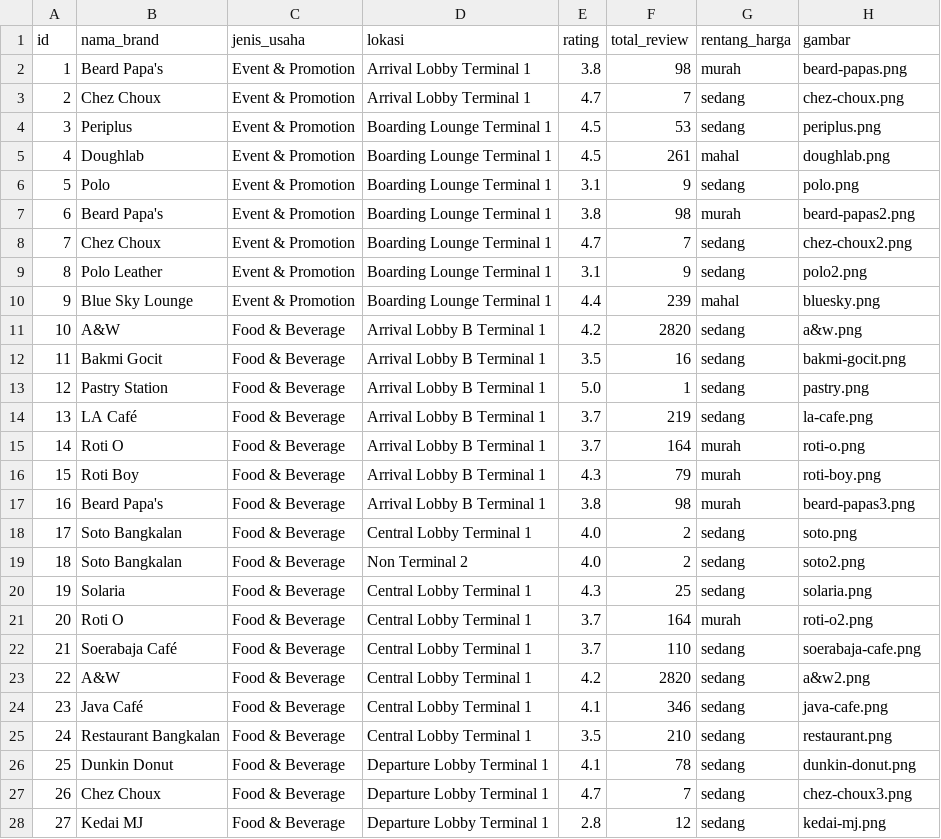
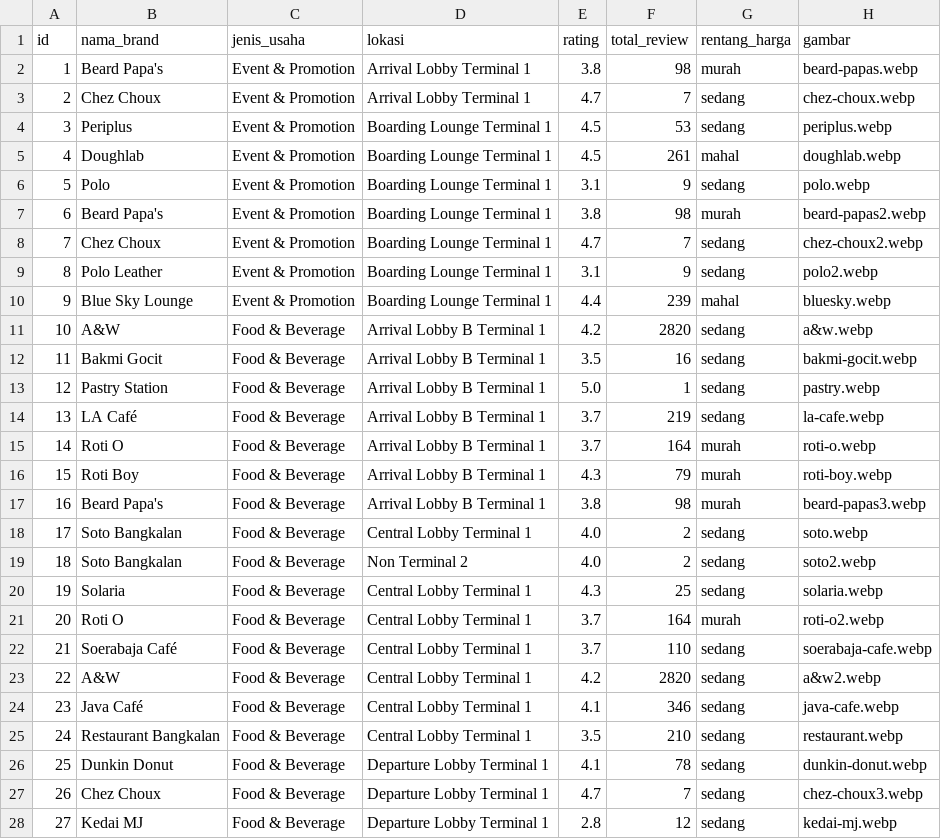
Before and after one commit to GhandiZero0X/sistem-rekomendasi-tenant, a CSV file: data/processed_tenant_last.csv, drawn as a sheet; only a part is shown; the diff covers the shown part only.

Commit message:
[+] Update tenant image file extensions to .webp
Changed image file extensions from .png and .jpg to .webp in processed_tenant_last.csv and tenant_preprocessed.csv for all tenant entries. This likely improves image optimization and consistency across the dataset.

```diff
--- a/data/processed_tenant_last.csv
+++ b/data/processed_tenant_last.csv
@@ -1,28 +1,28 @@
 id,nama_brand,jenis_usaha,lokasi,rating,total_review,rentang_harga,gambar
-1,Beard Papa's,Event & Promotion,Arrival Lobby Terminal 1,3.8,98,murah,beard-papas.png
-2,Chez Choux,Event & Promotion,Arrival Lobby Terminal 1,4.7,7,sedang,chez-choux.png
-3,Periplus,Event & Promotion,Boarding Lounge Terminal 1,4.5,53,sedang,periplus.png
-4,Doughlab,Event & Promotion,Boarding Lounge Terminal 1,4.5,261,mahal,doughlab.png
-5,Polo,Event & Promotion,Boarding Lounge Terminal 1,3.1,9,sedang,polo.png
-6,Beard Papa's,Event & Promotion,Boarding Lounge Terminal 1,3.8,98,murah,beard-papas2.png
-7,Chez Choux,Event & Promotion,Boarding Lounge Terminal 1,4.7,7,sedang,chez-choux2.png
-8,Polo Leather,Event & Promotion,Boarding Lounge Terminal 1,3.1,9,sedang,polo2.png
-9,Blue Sky Lounge,Event & Promotion,Boarding Lounge Terminal 1,4.4,239,mahal,bluesky.png
-10,A&W,Food & Beverage,Arrival Lobby B Terminal 1,4.2,2820,sedang,a&w.png
-11,Bakmi Gocit,Food & Beverage,Arrival Lobby B Terminal 1,3.5,16,sedang,bakmi-gocit.png
-12,Pastry Station,Food & Beverage,Arrival Lobby B Terminal 1,5.0,1,sedang,pastry.png
-13,LA Café,Food & Beverage,Arrival Lobby B Terminal 1,3.7,219,sedang,la-cafe.png
-14,Roti O,Food & Beverage,Arrival Lobby B Terminal 1,3.7,164,murah,roti-o.png
-15,Roti Boy,Food & Beverage,Arrival Lobby B Terminal 1,4.3,79,murah,roti-boy.png
-16,Beard Papa's,Food & Beverage,Arrival Lobby B Terminal 1,3.8,98,murah,beard-papas3.png
-17,Soto Bangkalan,Food & Beverage,Central Lobby Terminal 1,4.0,2,sedang,soto.png
-18,Soto Bangkalan,Food & Beverage,Non Terminal 2,4.0,2,sedang,soto2.png
-19,Solaria,Food & Beverage,Central Lobby Terminal 1,4.3,25,sedang,solaria.png
-20,Roti O,Food & Beverage,Central Lobby Terminal 1,3.7,164,murah,roti-o2.png
-21,Soerabaja Café,Food & Beverage,Central Lobby Terminal 1,3.7,110,sedang,soerabaja-cafe.png
-22,A&W,Food & Beverage,Central Lobby Terminal 1,4.2,2820,sedang,a&w2.png
-23,Java Café,Food & Beverage,Central Lobby Terminal 1,4.1,346,sedang,java-cafe.png
-24,Restaurant Bangkalan,Food & Beverage,Central Lobby Terminal 1,3.5,210,sedang,restaurant.png
-25,Dunkin Donut,Food & Beverage,Departure Lobby Terminal 1,4.1,78,sedang,dunkin-donut.png
-26,Chez Choux,Food & Beverage,Departure Lobby Terminal 1,4.7,7,sedang,chez-choux3.png
-27,Kedai MJ,Food & Beverage,Departure Lobby Terminal 1,2.8,12,sedang,kedai-mj.png
+1,Beard Papa's,Event & Promotion,Arrival Lobby Terminal 1,3.8,98,murah,beard-papas.webp
+2,Chez Choux,Event & Promotion,Arrival Lobby Terminal 1,4.7,7,sedang,chez-choux.webp
+3,Periplus,Event & Promotion,Boarding Lounge Terminal 1,4.5,53,sedang,periplus.webp
+4,Doughlab,Event & Promotion,Boarding Lounge Terminal 1,4.5,261,mahal,doughlab.webp
+5,Polo,Event & Promotion,Boarding Lounge Terminal 1,3.1,9,sedang,polo.webp
+6,Beard Papa's,Event & Promotion,Boarding Lounge Terminal 1,3.8,98,murah,beard-papas2.webp
+7,Chez Choux,Event & Promotion,Boarding Lounge Terminal 1,4.7,7,sedang,chez-choux2.webp
+8,Polo Leather,Event & Promotion,Boarding Lounge Terminal 1,3.1,9,sedang,polo2.webp
+9,Blue Sky Lounge,Event & Promotion,Boarding Lounge Terminal 1,4.4,239,mahal,bluesky.webp
+10,A&W,Food & Beverage,Arrival Lobby B Terminal 1,4.2,2820,sedang,a&w.webp
+11,Bakmi Gocit,Food & Beverage,Arrival Lobby B Terminal 1,3.5,16,sedang,bakmi-gocit.webp
+12,Pastry Station,Food & Beverage,Arrival Lobby B Terminal 1,5.0,1,sedang,pastry.webp
+13,LA Café,Food & Beverage,Arrival Lobby B Terminal 1,3.7,219,sedang,la-cafe.webp
+14,Roti O,Food & Beverage,Arrival Lobby B Terminal 1,3.7,164,murah,roti-o.webp
+15,Roti Boy,Food & Beverage,Arrival Lobby B Terminal 1,4.3,79,murah,roti-boy.webp
+16,Beard Papa's,Food & Beverage,Arrival Lobby B Terminal 1,3.8,98,murah,beard-papas3.webp
+17,Soto Bangkalan,Food & Beverage,Central Lobby Terminal 1,4.0,2,sedang,soto.webp
+18,Soto Bangkalan,Food & Beverage,Non Terminal 2,4.0,2,sedang,soto2.webp
+19,Solaria,Food & Beverage,Central Lobby Terminal 1,4.3,25,sedang,solaria.webp
+20,Roti O,Food & Beverage,Central Lobby Terminal 1,3.7,164,murah,roti-o2.webp
+21,Soerabaja Café,Food & Beverage,Central Lobby Terminal 1,3.7,110,sedang,soerabaja-cafe.webp
+22,A&W,Food & Beverage,Central Lobby Terminal 1,4.2,2820,sedang,a&w2.webp
+23,Java Café,Food & Beverage,Central Lobby Terminal 1,4.1,346,sedang,java-cafe.webp
+24,Restaurant Bangkalan,Food & Beverage,Central Lobby Terminal 1,3.5,210,sedang,restaurant.webp
+25,Dunkin Donut,Food & Beverage,Departure Lobby Terminal 1,4.1,78,sedang,dunkin-donut.webp
+26,Chez Choux,Food & Beverage,Departure Lobby Terminal 1,4.7,7,sedang,chez-choux3.webp
+27,Kedai MJ,Food & Beverage,Departure Lobby Terminal 1,2.8,12,sedang,kedai-mj.webp
```
Also changed, not shown: 90 edited cells elsewhere in this file, data/tenant_preprocessed.csv, 1 other file.
